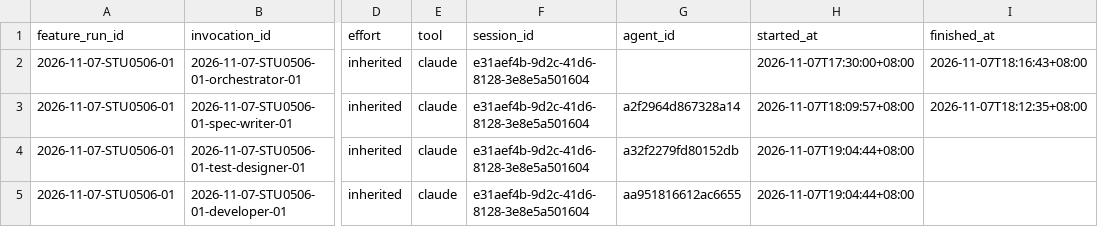
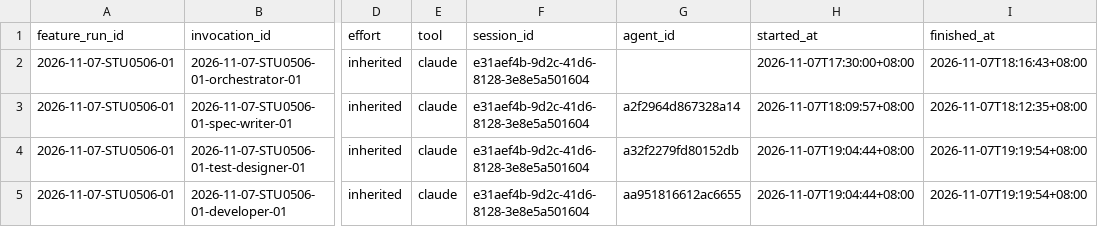
Before and after one commit to CS3227-2610-MP4-learnSWE/CS3227-2610-MP4, a CSV file: workflow/usage/runs/2026-11-07-STU0506-01/invocations.csv, drawn as a sheet; only a part is shown, gaps mark what is left out; the diff names each change by its address in the sheet, - before the commit and + after, or states it on an @@ line.

```diff
--- a/workflow/usage/runs/2026-11-07-STU0506-01/invocations.csv
+++ b/workflow/usage/runs/2026-11-07-STU0506-01/invocations.csv
-I4:I5 (finished_at): (empty)
+I4:I5 (finished_at): 2026-11-07T19:19:54+08:00
```
Also changed, not shown: 1 other file.
